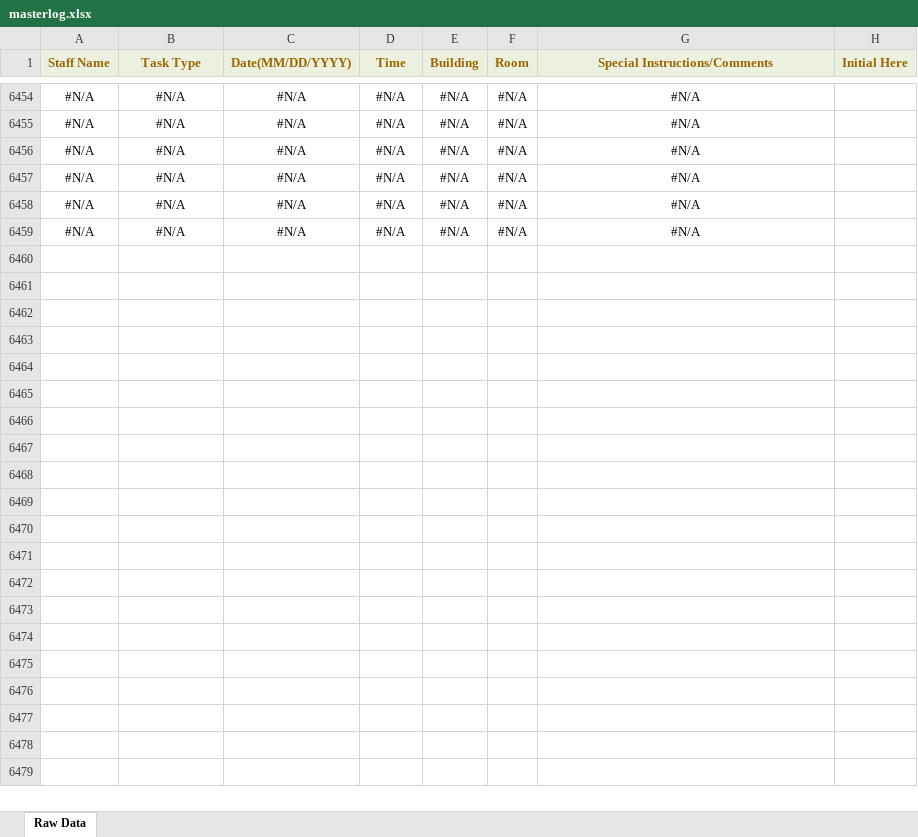
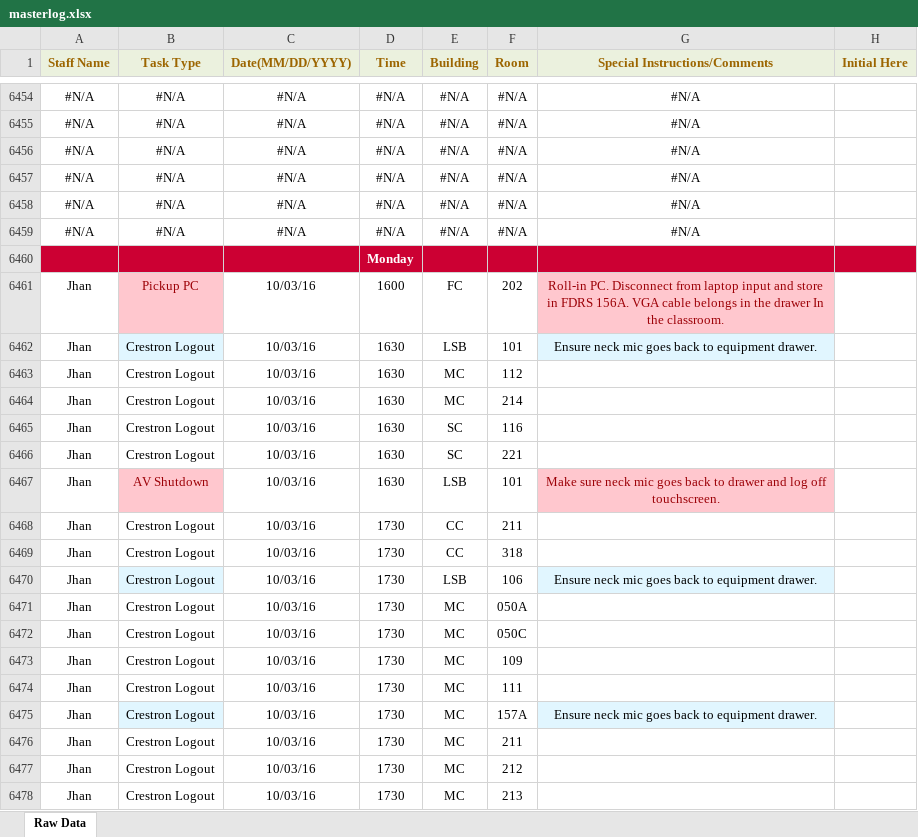
Before and after one commit to jhanperera/ClassOpsLogCreator, an Excel workbook: CLASSOPS/masterlog.xlsx, sheet Raw Data, drawn as a sheet; only a part is shown, gaps mark what is left out; values as stored, in another font and other column widths than the file's, no borders; the diff covers the shown part only; the diff names each change by its address in the sheet, - before the commit and + after, or states it on an @@ line.

```diff
--- a/CLASSOPS/masterlog.xlsx (sheet Raw Data)
+++ b/CLASSOPS/masterlog.xlsx (sheet Raw Data)
+row 6460:  |  |  | Monday
+row 6461: Jhan | Pickup PC | 10/03/16 | 1600 | FC | 202 | Roll-in PC. Disconnect from laptop input and store in FDRS 156A. VGA cable belongs in the drawer In the classroom.
+row 6462: Jhan | Crestron Logout | 10/03/16 | 1630 | LSB | 101 | Ensure neck mic goes back to equipment drawer.
+row 6463: Jhan | Crestron Logout | 10/03/16 | 1630 | MC | 112
+row 6464: Jhan | Crestron Logout | 10/03/16 | 1630 | MC | 214
+row 6465: Jhan | Crestron Logout | 10/03/16 | 1630 | SC | 116
+row 6466: Jhan | Crestron Logout | 10/03/16 | 1630 | SC | 221
+row 6467: Jhan | AV Shutdown | 10/03/16 | 1630 | LSB | 101 | Make sure neck mic goes back to drawer and log off touchscreen.
+row 6468: Jhan | Crestron Logout | 10/03/16 | 1730 | CC | 211
+row 6469: Jhan | Crestron Logout | 10/03/16 | 1730 | CC | 318
+row 6470: Jhan | Crestron Logout | 10/03/16 | 1730 | LSB | 106 | Ensure neck mic goes back to equipment drawer.
+row 6471: Jhan | Crestron Logout | 10/03/16 | 1730 | MC | 050A
+row 6472: Jhan | Crestron Logout | 10/03/16 | 1730 | MC | 050C
+row 6473: Jhan | Crestron Logout | 10/03/16 | 1730 | MC | 109
+row 6474: Jhan | Crestron Logout | 10/03/16 | 1730 | MC | 111
+row 6475: Jhan | Crestron Logout | 10/03/16 | 1730 | MC | 157A | Ensure neck mic goes back to equipment drawer.
+row 6476: Jhan | Crestron Logout | 10/03/16 | 1730 | MC | 211
+row 6477: Jhan | Crestron Logout | 10/03/16 | 1730 | MC | 212
+row 6478: Jhan | Crestron Logout | 10/03/16 | 1730 | MC | 213
```
Also changed, not shown: 75 added rows elsewhere in this sheet, CLASSOPS/clo.xlsm, PW/masterlog.xlsx, 5 other files.
